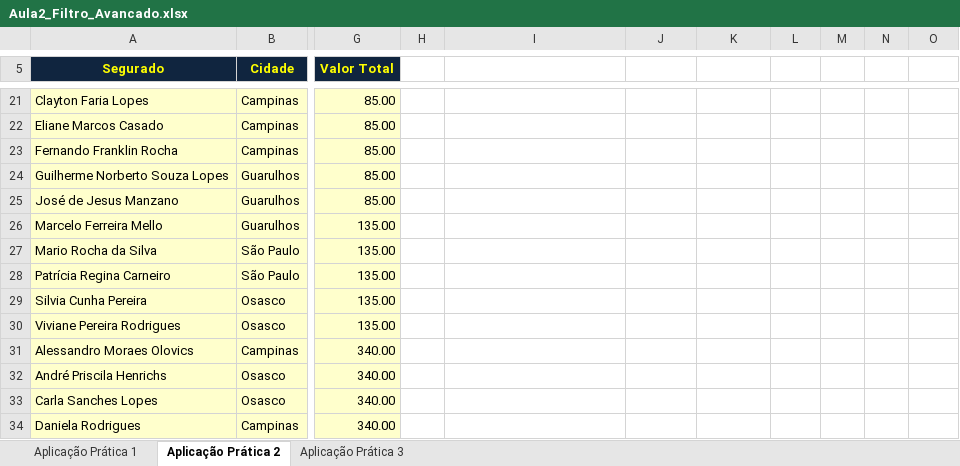
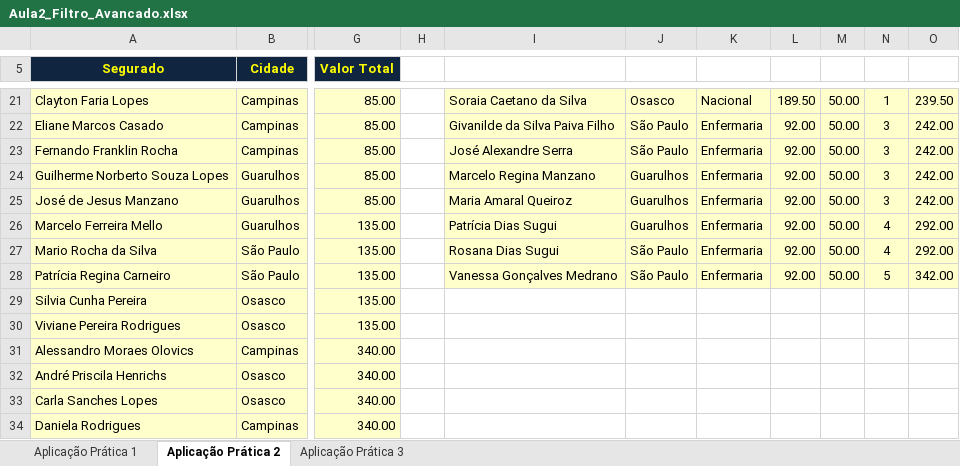
Before and after one commit to LeoVen/Alura, an Excel workbook: Excel e VBA/Excel II/Conteúdo das Aulas/Aula2_Filtro_Avancado.xlsx, sheet Aplicação Prática 2, drawn as a sheet; only a part is shown, gaps mark what is left out; values as stored, in another font and other column widths than the file's, no borders; charts and pictures not drawn; the diff covers the shown part only; the diff names each change by its address in the sheet, - before the commit and + after, or states it on an @@ line.

```diff
--- a/Excel e VBA/Excel II/Conteúdo das Aulas/Aula2_Filtro_Avancado.xlsx (sheet Aplicação Prática 2)
+++ b/Excel e VBA/Excel II/Conteúdo das Aulas/Aula2_Filtro_Avancado.xlsx (sheet Aplicação Prática 2)
-I21:O28 fill: none
+I21:O28 fill: #FFFFCC
-I21: (empty)
+I21: Soraia Caetano da Silva
-J21: (empty)
+J21: Osasco
-K21: (empty)
+K21: Nacional
-L21: (empty)
+L21: 189.50
-M21:M28: (empty)
+M21:M28: 50.00
-N21: (empty)
+N21: 1
-O21: (empty)
+O21: 239.50
-I22: (empty)
+I22: Givanilde da Silva Paiva Filho
-J22:J23: (empty)
+J22:J23: São Paulo
-K22:K28: (empty)
+K22:K28: Enfermaria
-L22:L28: (empty)
+L22:L28: 92.00
-N22:N25: (empty)
+N22:N25: 3
-O22:O25: (empty)
+O22:O25: 242.00
-I23: (empty)
+I23: José Alexandre Serra
-I24: (empty)
+I24: Marcelo Regina Manzano
-J24:J26: (empty)
+J24:J26: Guarulhos
-I25: (empty)
+I25: Maria Amaral Queiroz
-I26: (empty)
+I26: Patrícia Dias Sugui
-N26:N27: (empty)
+N26:N27: 4
-O26:O27: (empty)
+O26:O27: 292.00
-I27: (empty)
+I27: Rosana Dias Sugui
-J27:J28: (empty)
+J27:J28: São Paulo
-I28: (empty)
+I28: Vanessa Gonçalves Medrano
-N28: (empty)
+N28: 5
-O28: (empty)
+O28: 342.00
```
Also changed, not shown: 34 edited cells and cell formats elsewhere in this sheet, sheet Aplicação Prática 3, sheet Aplicação Prática 1.
